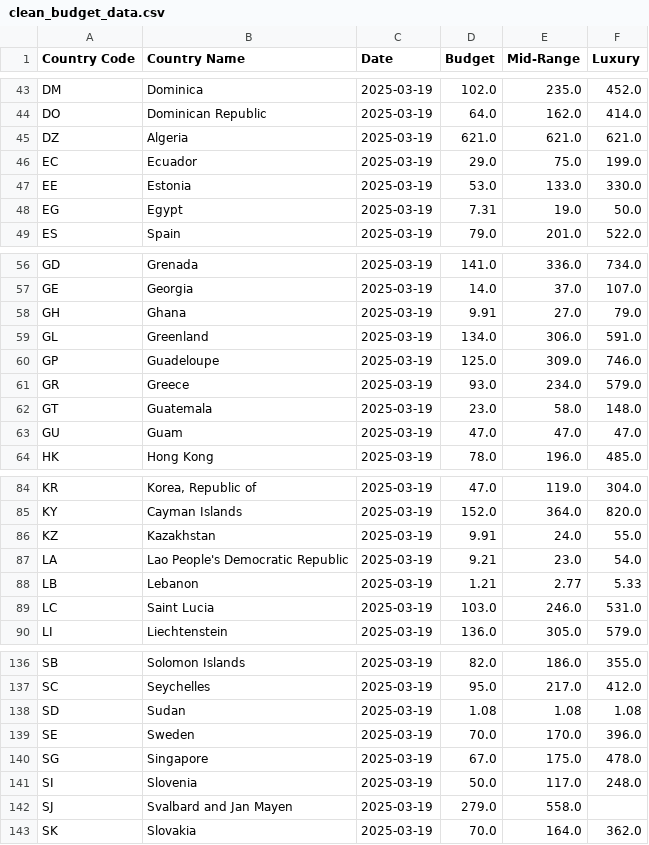
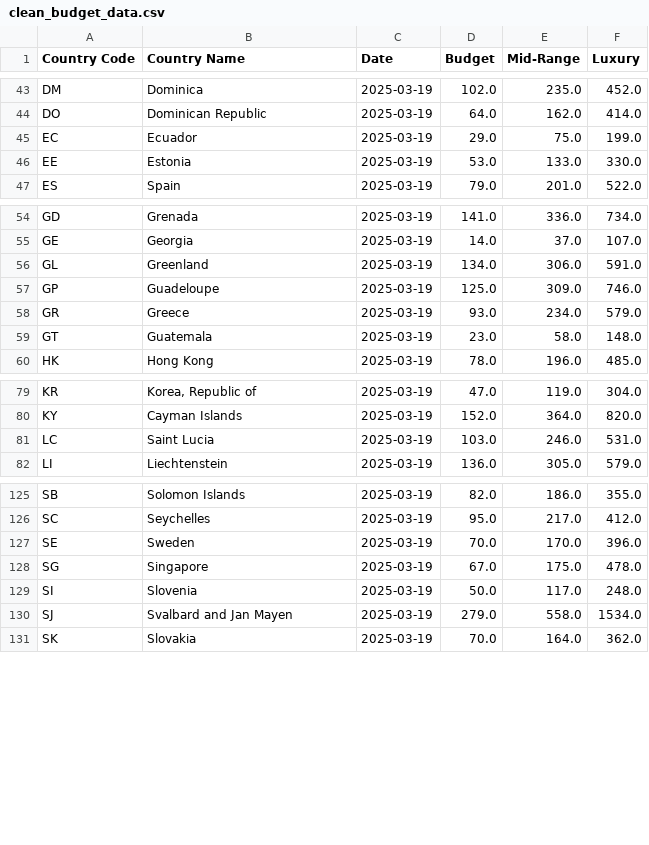
Before and after one commit to felrando/lit_a, a CSV file: clean_budget_data.csv, drawn as a sheet; only a part is shown, gaps mark what is left out; the diff covers the shown part only.

```diff
--- a/clean_budget_data.csv
+++ b/clean_budget_data.csv
@@ -44,6 +44,4 @@ DM,Dominica,2025-03-19,102.0,235.0,452.0
 DO,Dominican Republic,2025-03-19,64.0,162.0,414.0
-DZ,Algeria,2025-03-19,621.0,621.0,621.0
 EC,Ecuador,2025-03-19,29.0,75.0,199.0
 EE,Estonia,2025-03-19,53.0,133.0,330.0
-EG,Egypt,2025-03-19,7.31,19.0,50.0
 ES,Spain,2025-03-19,79.0,201.0,522.0
@@ -57,3 +55,2 @@ GD,Grenada,2025-03-19,141.0,336.0,734.0
 GE,Georgia,2025-03-19,14.0,37.0,107.0
-GH,Ghana,2025-03-19,9.91,27.0,79.0
 GL,Greenland,2025-03-19,134.0,306.0,591.0
@@ -62,3 +59,2 @@ GR,Greece,2025-03-19,93.0,234.0,579.0
 GT,Guatemala,2025-03-19,23.0,58.0,148.0
-GU,Guam,2025-03-19,47.0,47.0,47.0
 HK,Hong Kong,2025-03-19,78.0,196.0,485.0
@@ -85,5 +80,2 @@ KR,"Korea, Republic of",2025-03-19,47.0,119.0,304.0
 KY,Cayman Islands,2025-03-19,152.0,364.0,820.0
-KZ,Kazakhstan,2025-03-19,9.91,24.0,55.0
-LA,Lao People's Democratic Republic,2025-03-19,9.21,23.0,54.0
-LB,Lebanon,2025-03-19,1.21,2.77,5.33
 LC,Saint Lucia,2025-03-19,103.0,246.0,531.0
@@ -137,3 +126,2 @@ SB,Solomon Islands,2025-03-19,82.0,186.0,355.0
 SC,Seychelles,2025-03-19,95.0,217.0,412.0
-SD,Sudan,2025-03-19,1.08,1.08,1.08
 SE,Sweden,2025-03-19,70.0,170.0,396.0
@@ -141,3 +129,3 @@ SG,Singapore,2025-03-19,67.0,175.0,478.0
 SI,Slovenia,2025-03-19,50.0,117.0,248.0
-SJ,Svalbard and Jan Mayen,2025-03-19,279.0,558.0,
+SJ,Svalbard and Jan Mayen,2025-03-19,279.0,558.0,1534.0
 SK,Slovakia,2025-03-19,70.0,164.0,362.0
```
Also changed, not shown: 8 removed rows and 2 edited cells elsewhere in this file, 2 other files.
